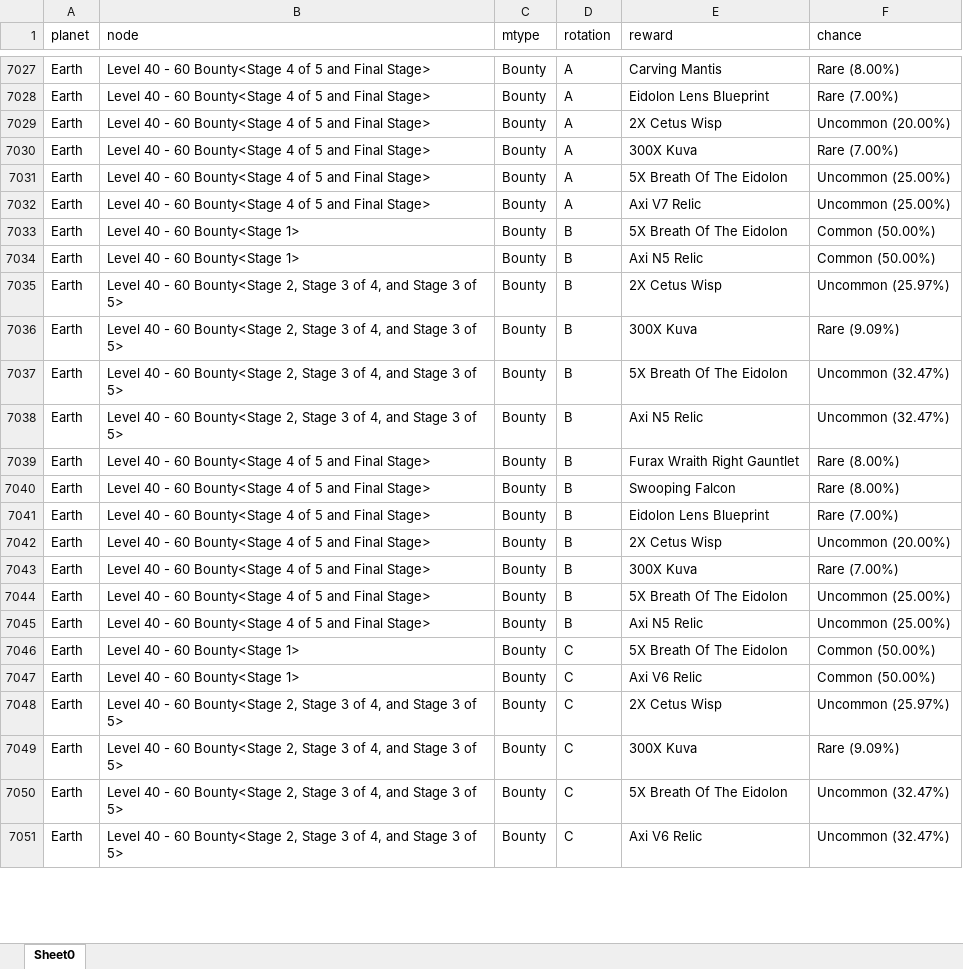
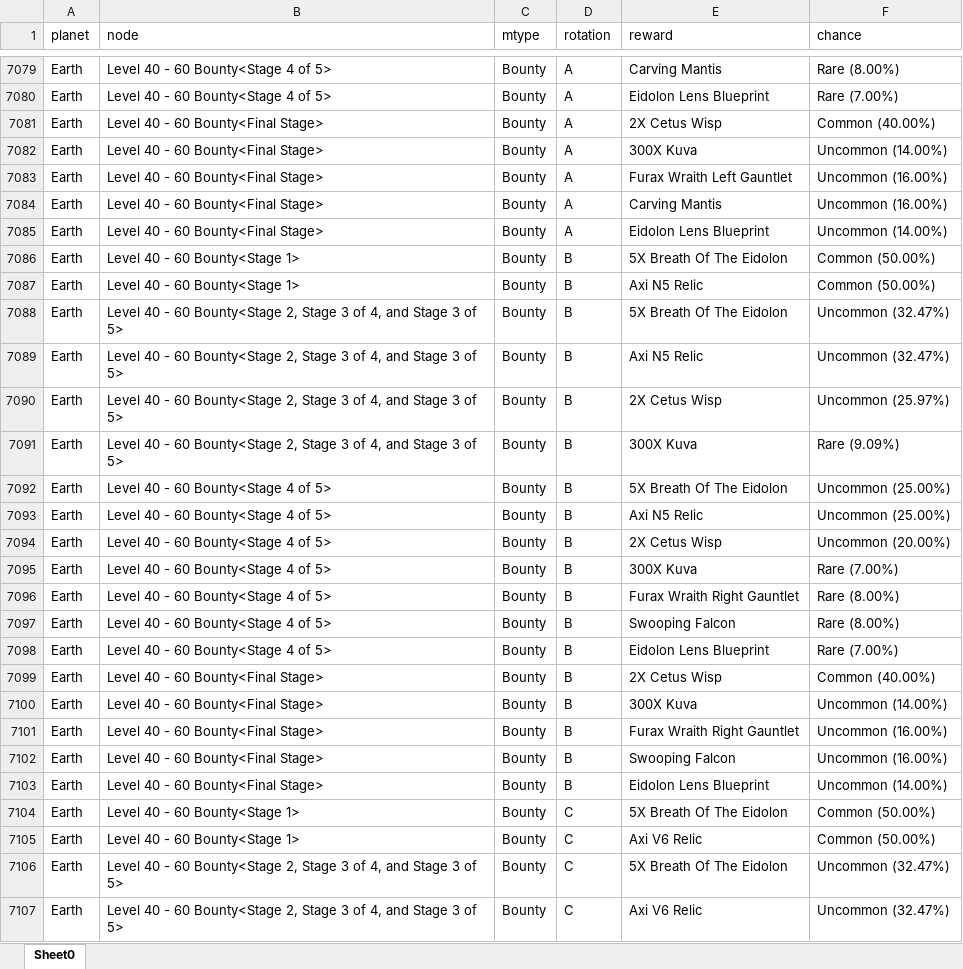
Before and after one commit to honestleaf/WarframeDropTableHelper, an Excel workbook: MissionDrop.xlsx, sheet Sheet0, drawn as a sheet; only a part is shown, gaps mark what is left out; values as stored, in another font and other column widths than the file's, no borders; addresses are those after the commit; the diff covers the shown part only; the diff names each change by its address in the sheet, - before the commit and + after, or states it on an @@ line.

Commit message:
Updated bounty regex.

```diff
--- a/MissionDrop.xlsx (sheet Sheet0)
+++ b/MissionDrop.xlsx (sheet Sheet0)
-B7079:B7080 (node): Level 40 - 60 Bounty<Stage 4 of 5 and Final Stage>
+B7079:B7080 (node): Level 40 - 60 Bounty<Stage 4 of 5>
-B7081:B7083 (node): Level 40 - 60 Bounty<Stage 4 of 5 and Final Stage>
+B7081:B7083 (node): Level 40 - 60 Bounty<Final Stage>
-F7081 (chance): Uncommon (20.00%)
+F7081 (chance): Common (40.00%)
-F7082 (chance): Rare (7.00%)
+F7082 (chance): Uncommon (14.00%)
-E7083 (reward): 5X Breath Of The Eidolon
+E7083 (reward): Furax Wraith Left Gauntlet
-F7083 (chance): Uncommon (25.00%)
+F7083 (chance): Uncommon (16.00%)
+row 7084: Earth | Level 40 - 60 Bounty<Final Stage> | Bounty | A | Carving Mantis | Uncommon (16.00%)
-B7085 (node): Level 40 - 60 Bounty<Stage 4 of 5 and Final Stage>
+B7085 (node): Level 40 - 60 Bounty<Final Stage>
-E7085 (reward): Axi V7 Relic
+E7085 (reward): Eidolon Lens Blueprint
-F7085 (chance): Uncommon (25.00%)
+F7085 (chance): Uncommon (14.00%)
@@ row 7035 moved to row 7090: Earth @@
@@ row 7036 moved to row 7091: Earth @@
+row 7092: Earth | Level 40 - 60 Bounty<Stage 4 of 5> | Bounty | B | 5X Breath Of The Eidolon | Uncommon (25.00%)
+row 7093: Earth | Level 40 - 60 Bounty<Stage 4 of 5> | Bounty | B | Axi N5 Relic | Uncommon (25.00%)
+row 7094: Earth | Level 40 - 60 Bounty<Stage 4 of 5> | Bounty | B | 2X Cetus Wisp | Uncommon (20.00%)
+row 7095: Earth | Level 40 - 60 Bounty<Stage 4 of 5> | Bounty | B | 300X Kuva | Rare (7.00%)
-B7096:B7098 (node): Level 40 - 60 Bounty<Stage 4 of 5 and Final Stage>
+B7096:B7098 (node): Level 40 - 60 Bounty<Stage 4 of 5>
-B7099:B7101 (node): Level 40 - 60 Bounty<Stage 4 of 5 and Final Stage>
+B7099:B7101 (node): Level 40 - 60 Bounty<Final Stage>
-F7099 (chance): Uncommon (20.00%)
+F7099 (chance): Common (40.00%)
-F7100 (chance): Rare (7.00%)
+F7100 (chance): Uncommon (14.00%)
-E7101 (reward): 5X Breath Of The Eidolon
+E7101 (reward): Furax Wraith Right Gauntlet
-F7101 (chance): Uncommon (25.00%)
+F7101 (chance): Uncommon (16.00%)
+row 7102: Earth | Level 40 - 60 Bounty<Final Stage> | Bounty | B | Swooping Falcon | Uncommon (16.00%)
-B7103 (node): Level 40 - 60 Bounty<Stage 4 of 5 and Final Stage>
+B7103 (node): Level 40 - 60 Bounty<Final Stage>
-E7103 (reward): Axi N5 Relic
+E7103 (reward): Eidolon Lens Blueprint
-F7103 (chance): Uncommon (25.00%)
+F7103 (chance): Uncommon (14.00%)
@@ row 7048 moved to row 7108: Earth @@
@@ row 7049 moved to row 7109: Earth @@
```
Also changed, not shown: 129 added rows, 48 removed rows, 2 moved rows and 213 edited cells elsewhere in this sheet, AdditionalDrop.xlsx, EnemyDrop.xlsx, 5 other files.
